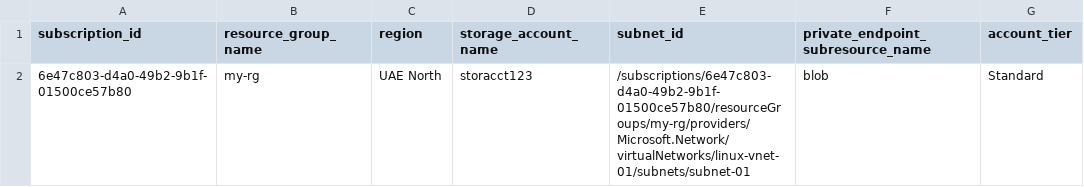
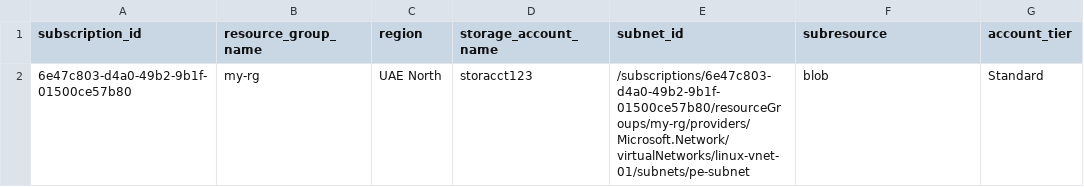
Before and after one commit to nikgautamgithub/terraform-azure, a CSV file: csv/storage.csv, drawn as a sheet; only a part is shown; the diff names each change by its address in the sheet, - before the commit and + after, or states it on an @@ line.

```diff
--- a/csv/storage.csv
+++ b/csv/storage.csv
-F1: private_endpoint_subresource_name
+F1: subresource
-E2 (subnet_id): /subscriptions/6e47c803-d4a0-49b2-9b1f-01500ce57b80/resourceGroups/my-rg/providers/Microsoft.Network/virtualNetworks/linux-vnet-01/subnets/subnet-01
+E2 (subnet_id): /subscriptions/6e47c803-d4a0-49b2-9b1f-01500ce57b80/resourceGroups/my-rg/providers/Microsoft.Network/virtualNetworks/linux-vnet-01/subnets/pe-subnet
```
Also changed, not shown: csv/aks.csv, csv/vm.csv, 10 other files.
